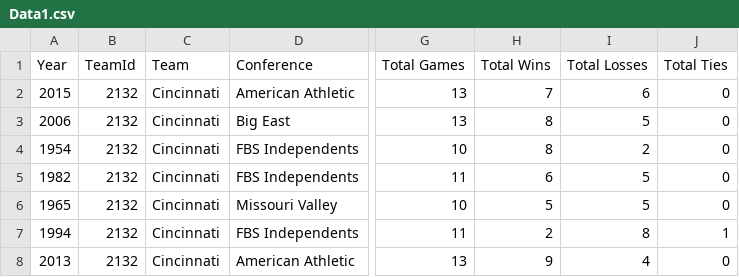
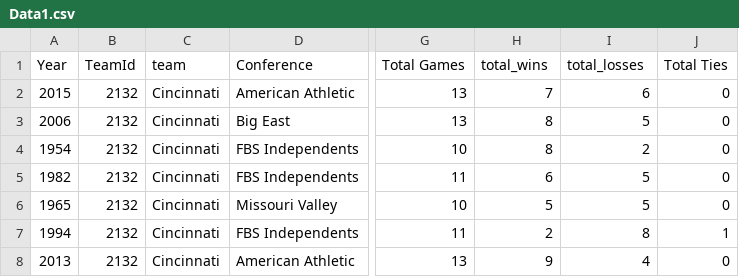
Before and after one commit to IT4063C-Fall24/final-project-nelsomc, a CSV file: Data/Data1.csv, drawn as a sheet; only a part is shown, gaps mark what is left out; the diff names each change by its address in the sheet, - before the commit and + after, or states it on an @@ line.

```diff
--- a/Data/Data1.csv
+++ b/Data/Data1.csv
-C1: Team
+C1: team
-H1: Total Wins
+H1: total_wins
-I1: Total Losses
+I1: total_losses
```
Also changed, not shown: Data/Recruiting.csv, 2 other files.
